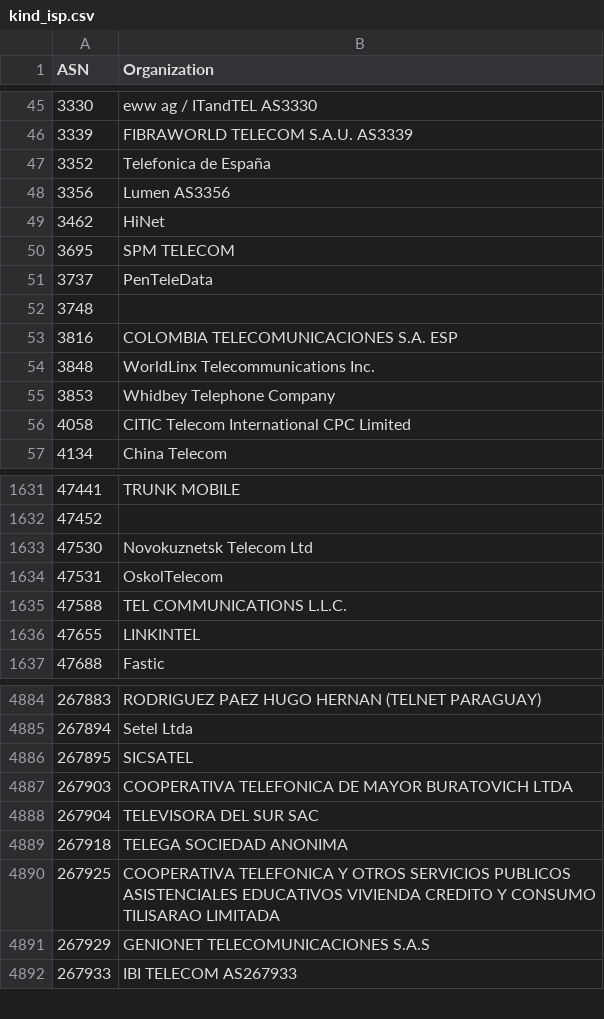
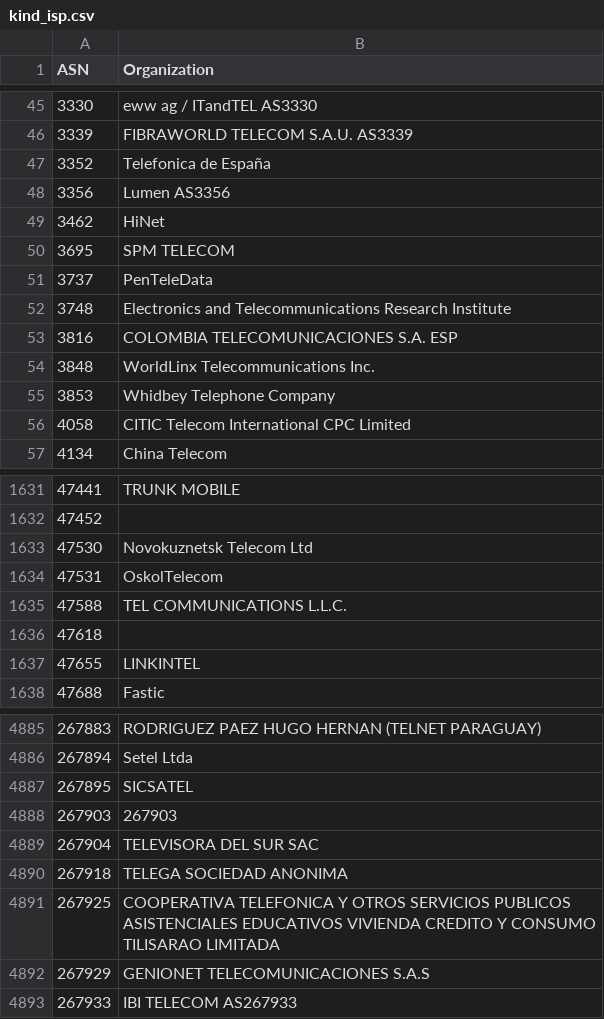
Before and after one commit to O-X-L/risk-db-lists, a CSV file: asn/kind_isp.csv, drawn as a sheet; only a part is shown, gaps mark what is left out.

```diff
--- a/asn/kind_isp.csv
+++ b/asn/kind_isp.csv
@@ -51,3 +51,3 @@ ASN,Organization
 3737,PenTeleData
-3748,
+3748,Electronics and Telecommunications Research Institute
 3816,COLOMBIA TELECOMUNICACIONES S.A. ESP
@@ -1635,2 +1635,3 @@ ASN,Organization
 47588,TEL COMMUNICATIONS L.L.C.
+47618,
 47655,LINKINTEL
@@ -4886,3 +4887,3 @@ ASN,Organization
 267895,SICSATEL
-267903,COOPERATIVA TELEFONICA DE MAYOR BURATOVICH LTDA
+267903,267903
 267904,TELEVISORA DEL SUR SAC
```
Also changed, not shown: asn/kind_education.csv, asn/kind_hosting.csv, 37 other files.
